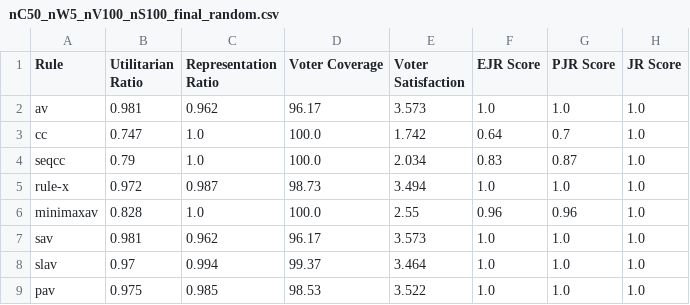
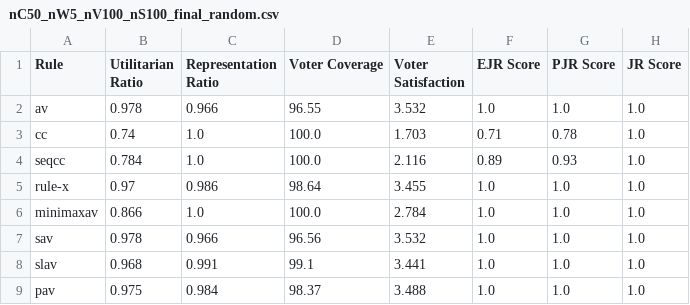
Before and after one commit to kanav-mehra/deliberation-voting, a CSV file: soc/results/nC50_nW5_nV100_nS100_final_random.csv, drawn as a sheet; only a part is shown; the diff covers the shown part only.

```diff
--- a/soc/results/nC50_nW5_nV100_nS100_final_random.csv
+++ b/soc/results/nC50_nW5_nV100_nS100_final_random.csv
@@ -1,9 +1,9 @@
 Rule,Utilitarian Ratio,Representation Ratio,Voter Coverage,Voter Satisfaction,EJR Score,PJR Score,JR Score
-av,0.981,0.962,96.17,3.573,1.0,1.0,1.0
-cc,0.747,1.0,100.0,1.742,0.64,0.7,1.0
-seqcc,0.79,1.0,100.0,2.034,0.83,0.87,1.0
-rule-x,0.972,0.987,98.73,3.494,1.0,1.0,1.0
-minimaxav,0.828,1.0,100.0,2.55,0.96,0.96,1.0
-sav,0.981,0.962,96.17,3.573,1.0,1.0,1.0
-slav,0.97,0.994,99.37,3.464,1.0,1.0,1.0
-pav,0.975,0.985,98.53,3.522,1.0,1.0,1.0
+av,0.978,0.966,96.55,3.532,1.0,1.0,1.0
+cc,0.74,1.0,100.0,1.703,0.71,0.78,1.0
+seqcc,0.784,1.0,100.0,2.116,0.89,0.93,1.0
+rule-x,0.97,0.986,98.64,3.455,1.0,1.0,1.0
+minimaxav,0.866,1.0,100.0,2.784,1.0,1.0,1.0
+sav,0.978,0.966,96.56,3.532,1.0,1.0,1.0
+slav,0.968,0.991,99.1,3.441,1.0,1.0,1.0
+pav,0.975,0.984,98.37,3.488,1.0,1.0,1.0
```
Also changed, not shown: 17 edited cells elsewhere in this file, soc/results/nC50_nW5_nV100_nS100_final_hetero_demo.csv, soc/results/nC50_nW5_nV100_nS100_final_homo_demo.csv, 17 other files.
